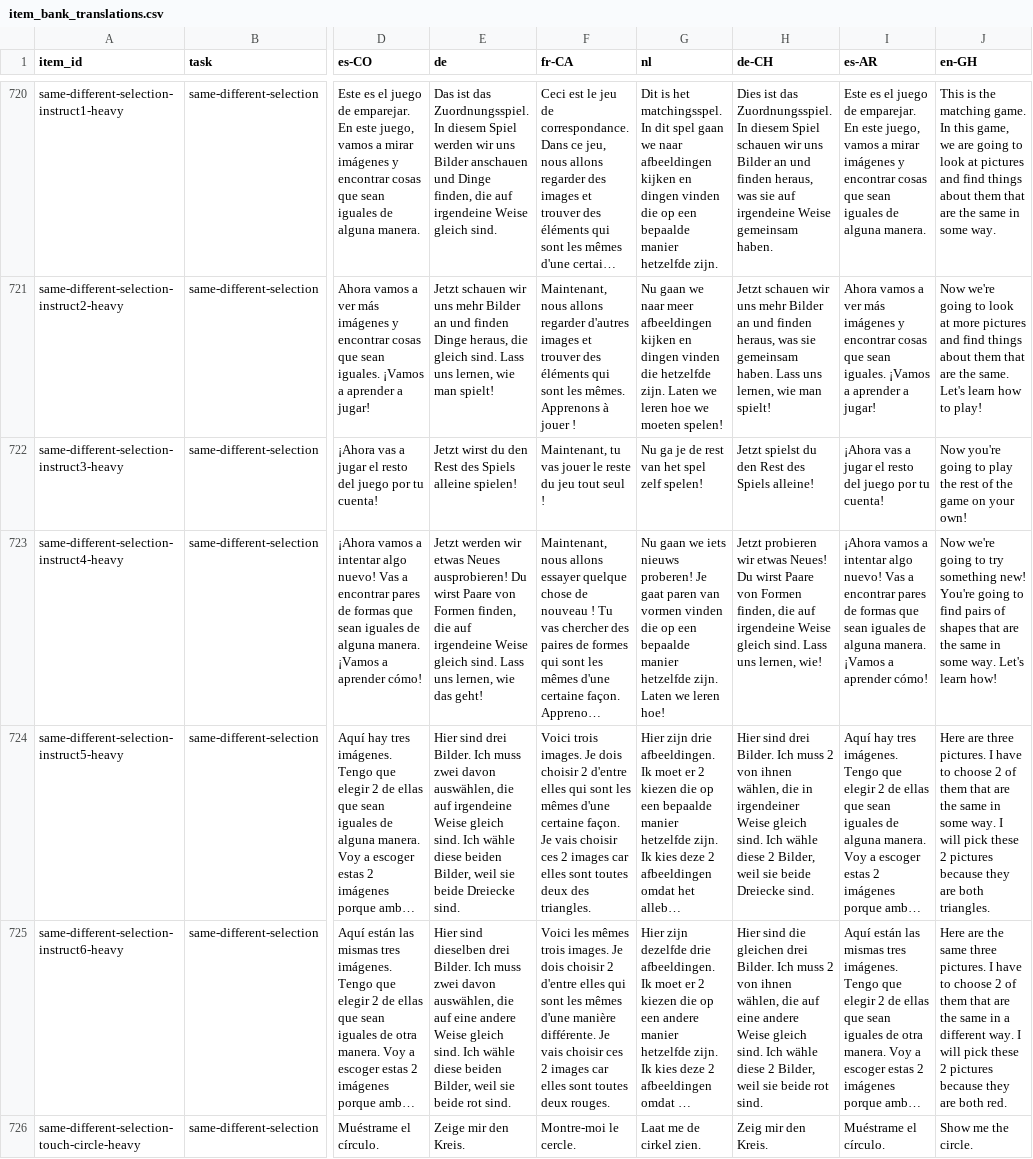
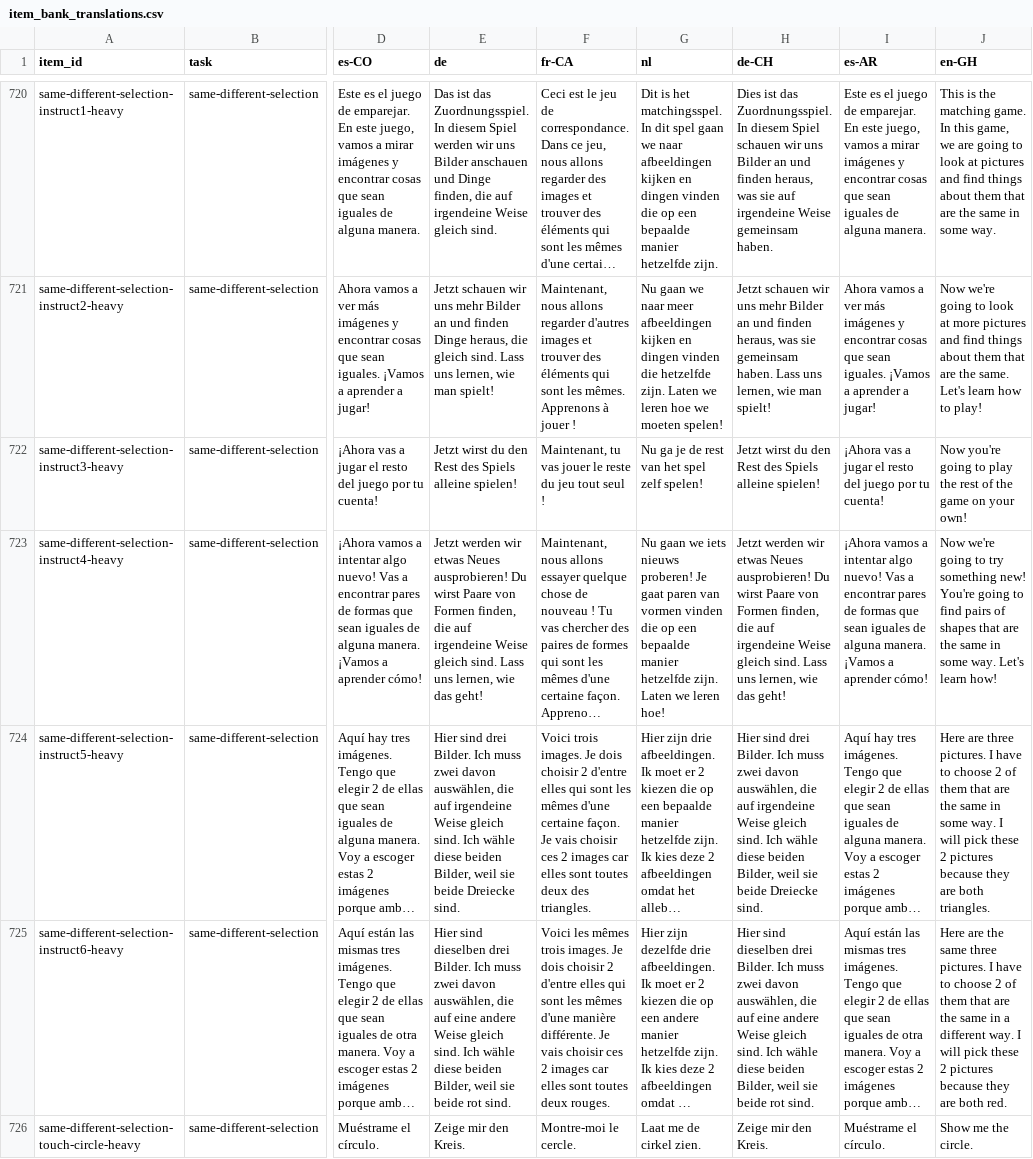
Before and after one commit to levante-framework/levante_translations, a CSV file: translation_text/item_bank_translations.csv, drawn as a sheet; only a part is shown, gaps mark what is left out; long unchanged cells end in …; the diff covers the shown part only; the diff names each change by its address in the sheet, - before the commit and + after, or states it on an @@ line.

```diff
--- a/translation_text/item_bank_translations.csv
+++ b/translation_text/item_bank_translations.csv
-H722 (de-CH): Jetzt spielst du den Rest des Spiels alleine!
+H722 (de-CH): Jetzt wirst du den Rest des Spiels alleine spielen!
-H723 (de-CH): Jetzt probieren wir etwas Neues! Du wirst Paare von Formen finden, die auf irgendeine Weise gleich sind. Lass uns lernen, wie!
+H723 (de-CH): Jetzt werden wir etwas Neues ausprobieren! Du wirst Paare von Formen finden, die auf irgendeine Weise gleich sind. Lass uns lernen, wie das geht!
-H724 (de-CH): …Ich muss 2 von ihnen wählen, die in irgendeiner Weise gleich sind. Ich wähle diese 2 Bilder, weil…
+H724 (de-CH): …Ich muss zwei davon auswählen, die auf irgendeine Weise gleich sind. Ich wähle diese beiden Bilder, weil…
-H725 (de-CH): Hier sind die gleichen drei Bilder. Ich muss 2 von ihnen wählen, die auf eine andere Weise gleich sind. Ich wähle diese 2 Bilder, weil…
+H725 (de-CH): Hier sind dieselben drei Bilder. Ich muss zwei davon auswählen, die auf eine andere Weise gleich sind. Ich wähle diese beiden Bilder, weil…
-H726 (de-CH): Zeig mir den Kreis.
+H726 (de-CH): Zeige mir den Kreis.
```
Also changed, not shown: 36 edited cells elsewhere in this file, 1 other file.
